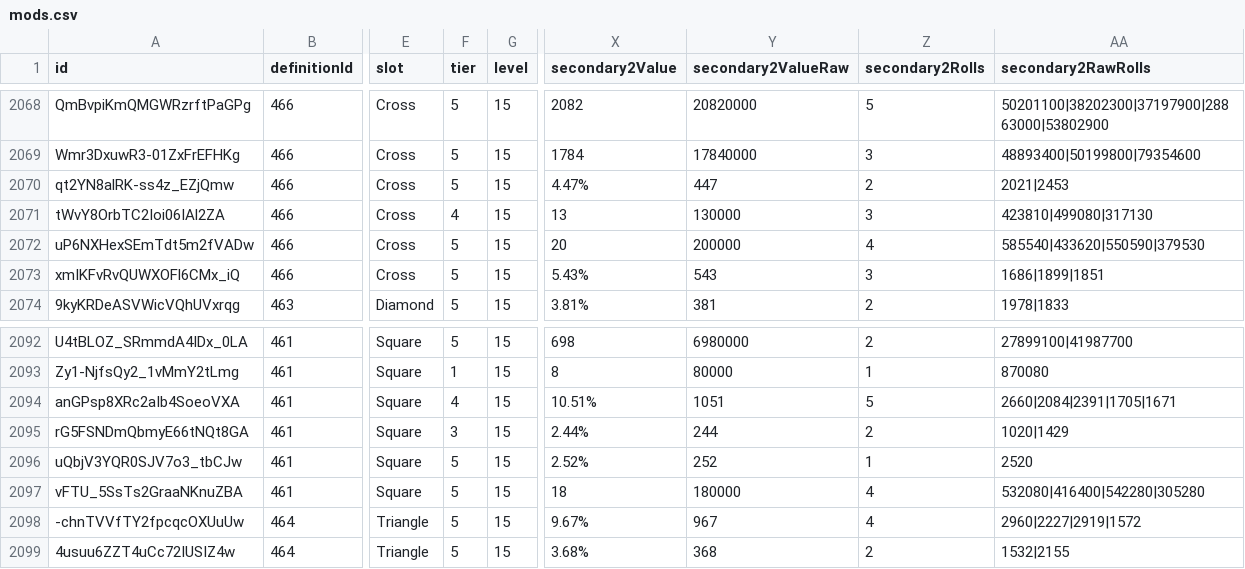
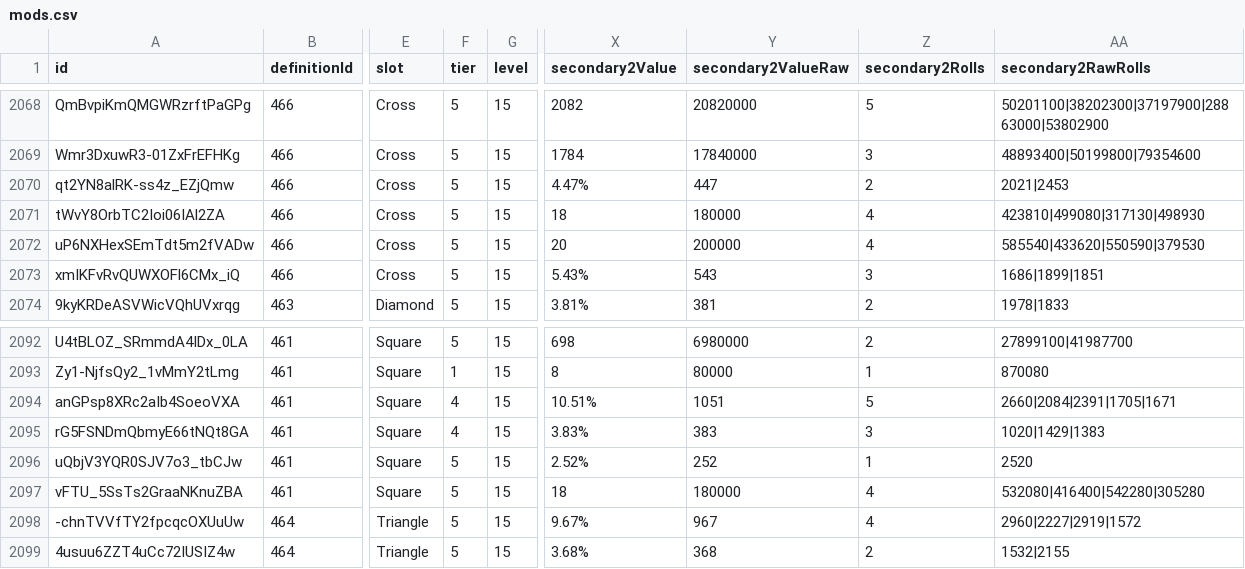
Before and after one commit to vhontebh-arch/swgoh, a CSV file: mods.csv, drawn as a sheet; only a part is shown, gaps mark what is left out; the diff names each change by its address in the sheet, - before the commit and + after, or states it on an @@ line.

```diff
--- a/mods.csv
+++ b/mods.csv
-F2071 (tier): 4
+F2071 (tier): 5
-X2071 (secondary2Value): 13
+X2071 (secondary2Value): 18
-Y2071 (secondary2ValueRaw): 130000
+Y2071 (secondary2ValueRaw): 180000
-Z2071 (secondary2Rolls): 3
+Z2071 (secondary2Rolls): 4
-AA2071 (secondary2RawRolls): 423810|499080|317130
+AA2071 (secondary2RawRolls): 423810|499080|317130|498930
-F2095 (tier): 3
+F2095 (tier): 4
-X2095 (secondary2Value): 2.44%
+X2095 (secondary2Value): 3.83%
-Y2095 (secondary2ValueRaw): 244
+Y2095 (secondary2ValueRaw): 383
-Z2095 (secondary2Rolls): 2
+Z2095 (secondary2Rolls): 3
-AA2095 (secondary2RawRolls): 1020|1429
+AA2095 (secondary2RawRolls): 1020|1429|1383
```
Also changed, not shown: mod_analysis.csv, roster.csv, 2 other files.
